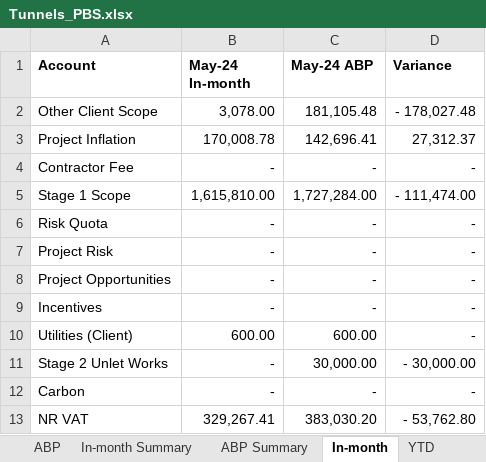
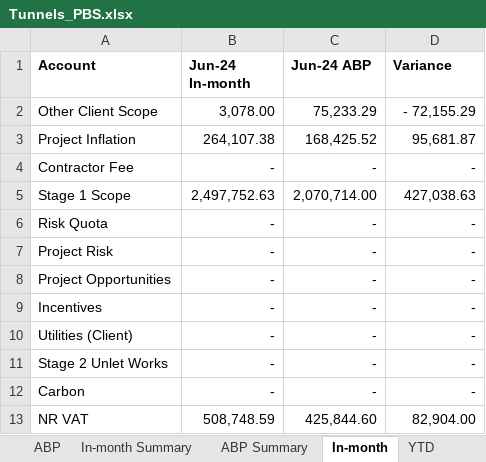
Before and after one commit to marcelodefranceschi/tunnelsvariancedashboard, an Excel workbook: Tunnels_PBS.xlsx, sheet In-month, drawn as a sheet; values as stored, in another font and other column widths than the file's, no borders; the diff names each change by its address in the sheet, - before the commit and + after, or states it on an @@ line.

```diff
--- a/Tunnels_PBS.xlsx (sheet In-month)
+++ b/Tunnels_PBS.xlsx (sheet In-month)
-B1: May-24 In-month
+B1: Jun-24 In-month
-C1: May-24 ABP
+C1: Jun-24 ABP
-C2 (Jun-24 ABP): 181,105.48
+C2 (Jun-24 ABP): 75,233.29
-D2 (Variance): - 178,027.48
+D2 (Variance): - 72,155.29
-B3 (Jun-24 In-month): 170,008.78
+B3 (Jun-24 In-month): 264,107.38
-C3 (Jun-24 ABP): 142,696.41
+C3 (Jun-24 ABP): 168,425.52
-D3 (Variance): 27,312.37
+D3 (Variance): 95,681.87
-B5 (Jun-24 In-month): 1,615,810.00
+B5 (Jun-24 In-month): 2,497,752.63
-C5 (Jun-24 ABP): 1,727,284.00
+C5 (Jun-24 ABP): 2,070,714.00
-D5 (Variance): - 111,474.00
+D5 (Variance): 427,038.63
-B10 (Jun-24 In-month): 600.00
+B10 (Jun-24 In-month): -
-C10 (Jun-24 ABP): 600.00
+C10 (Jun-24 ABP): -
-C11 (Jun-24 ABP): 30,000.00
+C11 (Jun-24 ABP): -
-D11 (Variance): - 30,000.00
+D11 (Variance): -
-B13 (Jun-24 In-month): 329,267.41
+B13 (Jun-24 In-month): 508,748.59
-C13 (Jun-24 ABP): 383,030.20
+C13 (Jun-24 ABP): 425,844.60
-D13 (Variance): - 53,762.80
+D13 (Variance): 82,904.00
```
Also changed, not shown: sheet ABP Summary, sheet In-month_TOTALS, sheet YTD, sheet ABP, sheet In-month Summary, sheet YTD_TOTALS, formulas that keep their value, 1 other file.
